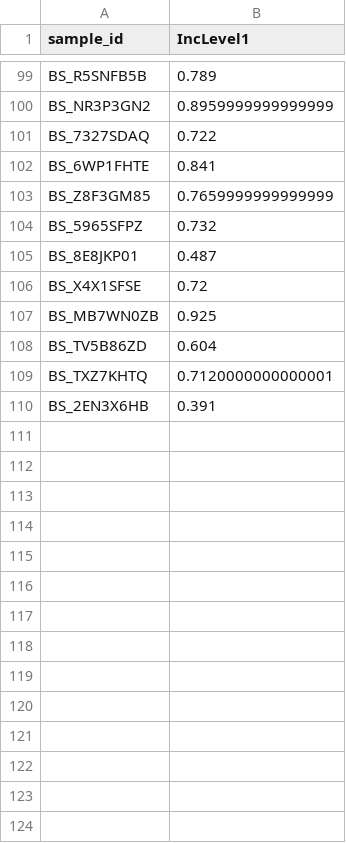
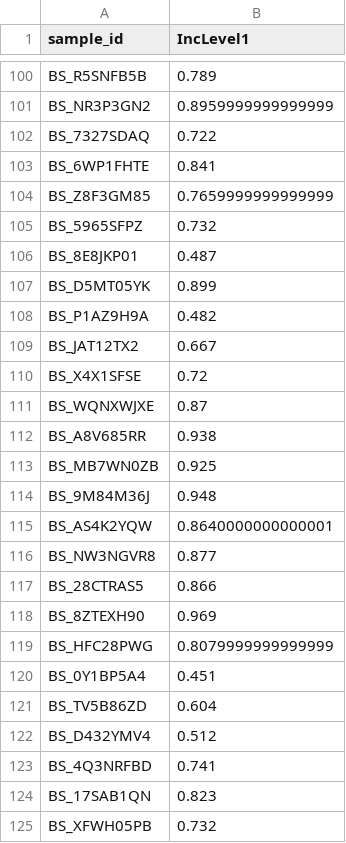
Before and after one commit to d3b-center/pbta-splicing, a TSV file: analyses/CLK1-splicing_correlations/results/clk1-exon4-psi-hgg.tsv, drawn as a sheet; only a part is shown, gaps mark what is left out; the shorter side is filled out with more unchanged rows; the diff covers the shown part only; the diff names each change by its address in the sheet, - before the commit and + after, or states it on an @@ line.

```diff
--- a/analyses/CLK1-splicing_correlations/results/clk1-exon4-psi-hgg.tsv
+++ b/analyses/CLK1-splicing_correlations/results/clk1-exon4-psi-hgg.tsv
+row 107: BS_D5MT05YK | 0.899
+row 108: BS_P1AZ9H9A | 0.482
+row 109: BS_JAT12TX2 | 0.667
+row 111: BS_WQNXWJXE | 0.87
+row 112: BS_A8V685RR | 0.938
+row 114: BS_9M84M36J | 0.948
+row 115: BS_AS4K2YQW | 0.8640000000000001
+row 116: BS_NW3NGVR8 | 0.877
+row 117: BS_28CTRAS5 | 0.866
+row 118: BS_8ZTEXH90 | 0.969
+row 119: BS_HFC28PWG | 0.8079999999999999
+row 120: BS_0Y1BP5A4 | 0.451
+row 122: BS_D432YMV4 | 0.512
+row 123: BS_4Q3NRFBD | 0.741
+row 124: BS_17SAB1QN | 0.823
+row 125: BS_XFWH05PB | 0.732
```
Also changed, not shown: 19 added rows elsewhere in this file, 36 other files.
